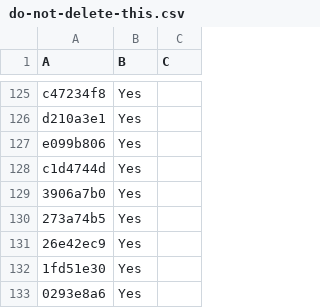
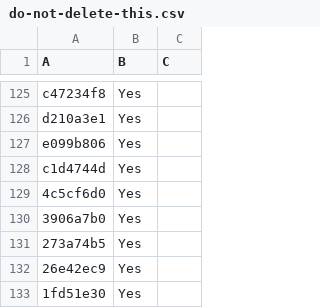
Before and after one commit to LightspeedBalls/data, a CSV file: do-not-delete-this.csv, drawn as a sheet; only a part is shown, gaps mark what is left out; the shorter side is filled out with more unchanged rows; the diff names each change by its address in the sheet, - before the commit and + after, or states it on an @@ line.

Commit message:
Update

```diff
--- a/do-not-delete-this.csv
+++ b/do-not-delete-this.csv
+row 129: 4c5cf6d0 | Yes
```
